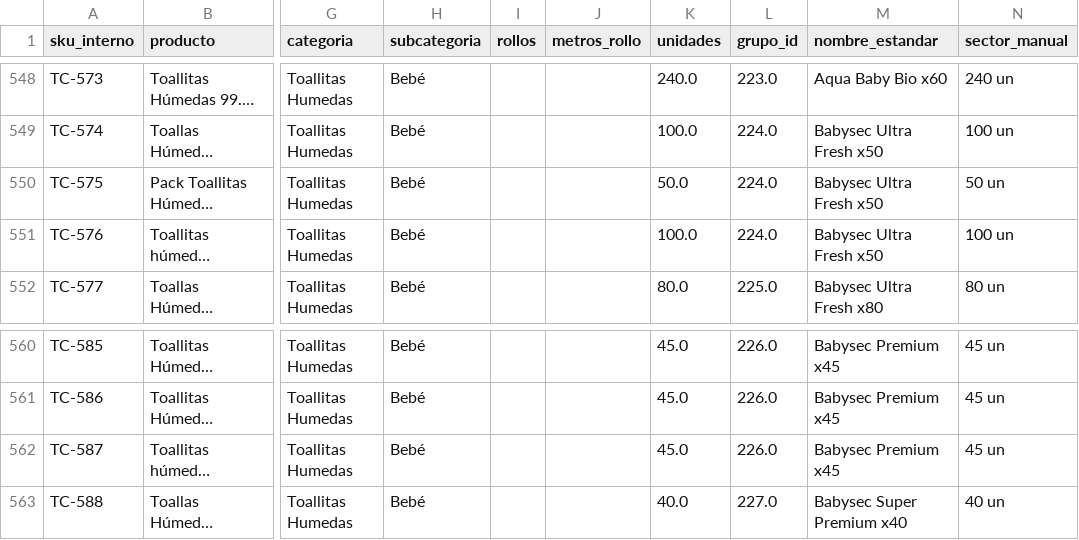
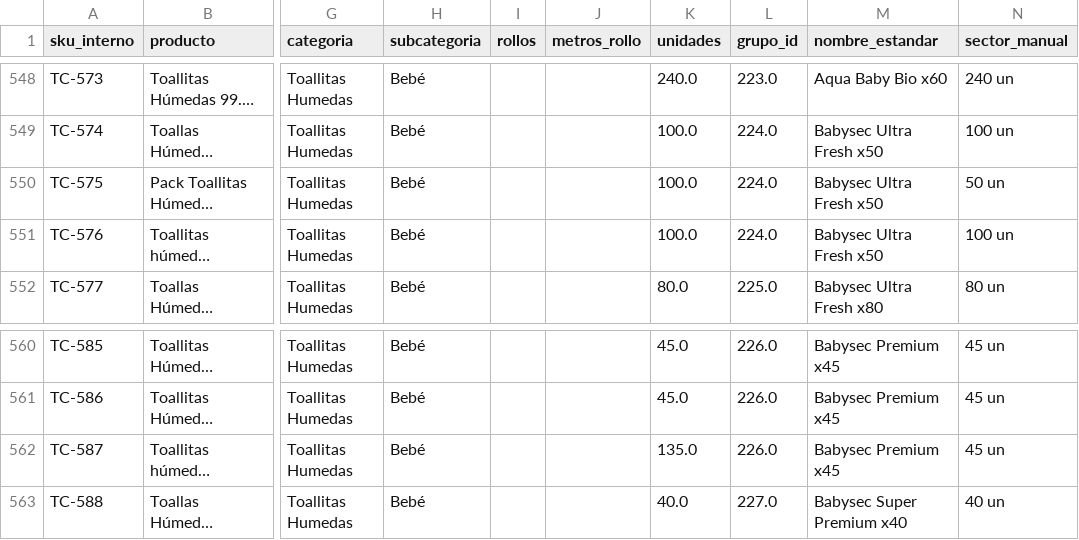
Before and after one commit to diazjoaquin33-gif/monitor-precios-dipisa, a CSV file: catalogo_cache.csv, drawn as a sheet; only a part is shown, gaps mark what is left out; long unchanged cells end in …; the diff names each change by its address in the sheet, - before the commit and + after, or states it on an @@ line.

```diff
--- a/catalogo_cache.csv
+++ b/catalogo_cache.csv
-K550 (unidades): 50.0
+K550 (unidades): 100.0
-K562 (unidades): 45.0
+K562 (unidades): 135.0
```
Also changed, not shown: historial_precios.csv, 3 other files.
